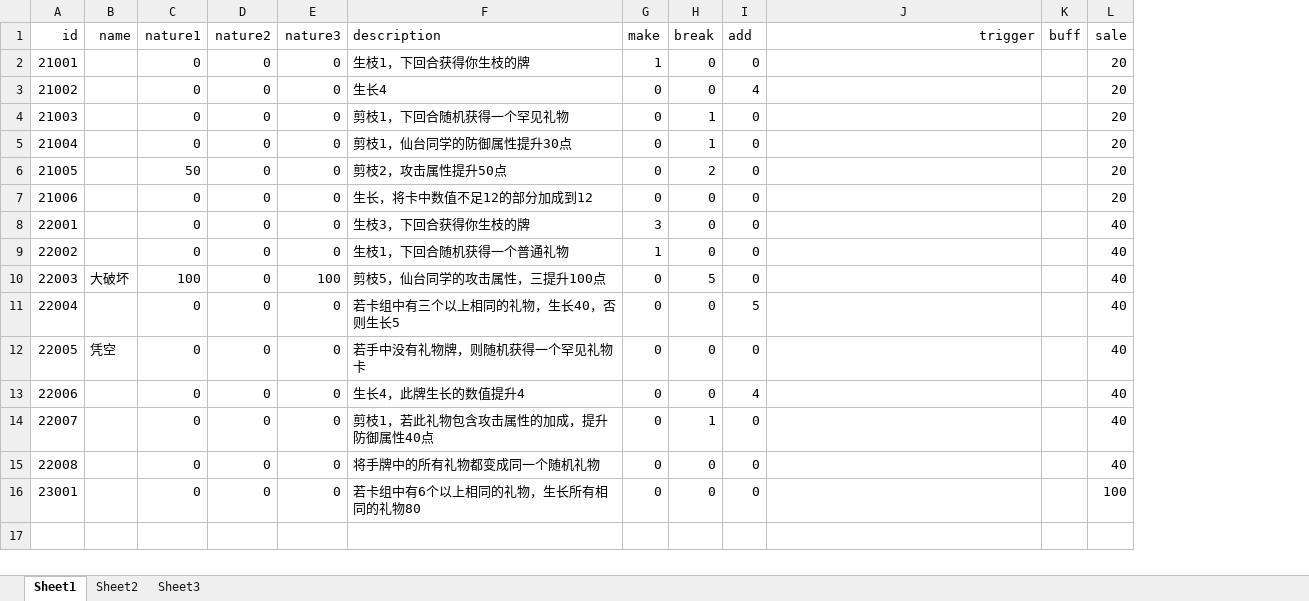
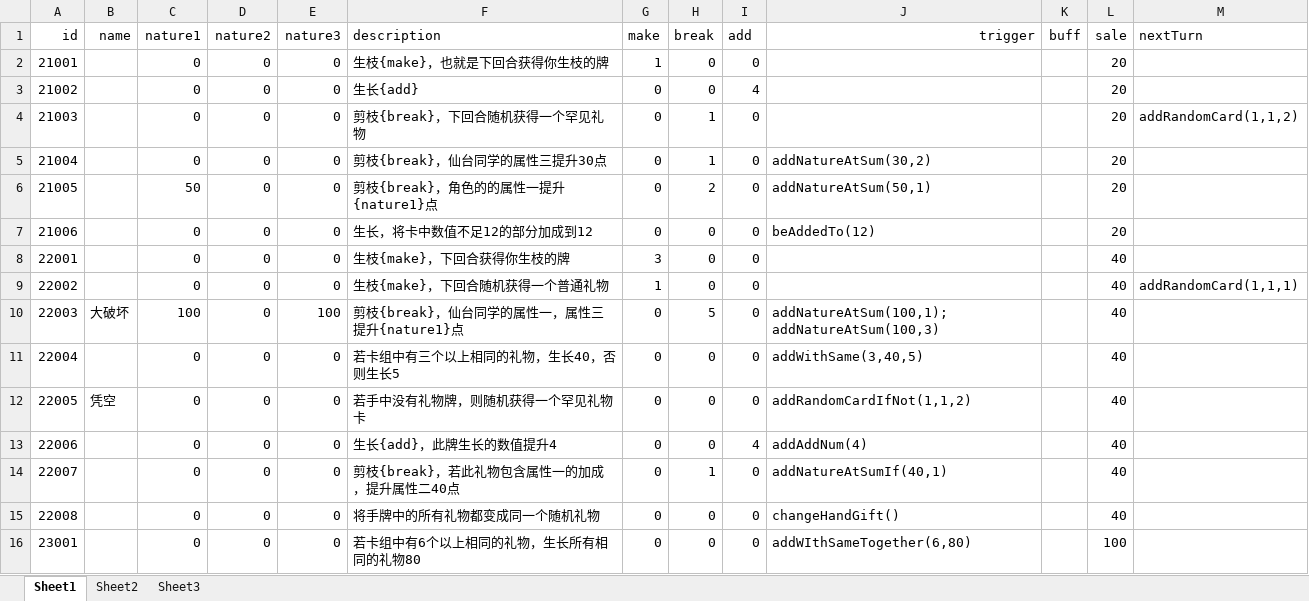
Before and after one commit to Tasrovy/projectG, an Excel workbook: funcCard.xlsx, sheet Sheet1, drawn as a sheet; values as stored, in another font and other column widths than the file's, no borders; the diff names each change by its address in the sheet, - before the commit and + after, or states it on an @@ line.

```diff
--- a/funcCard.xlsx (sheet Sheet1)
+++ b/funcCard.xlsx (sheet Sheet1)
+column M (nextTurn), rows 4-9: addRandomCard(1,1,2) |  |  |  |  | addRandomCard(1,1,1)
-F2 (description): 生枝1，下回合获得你生枝的牌
+F2 (description): 生枝{make}，也就是下回合获得你生枝的牌
-F3 (description): 生长4
+F3 (description): 生长{add}
-F4 (description): 剪枝1，下回合随机获得一个罕见礼物
+F4 (description): 剪枝{break}，下回合随机获得一个罕见礼物
-F5 (description): 剪枝1，仙台同学的防御属性提升30点
+F5 (description): 剪枝{break}，仙台同学的属性三提升30点
-J5 (trigger): (empty)
+J5 (trigger): addNatureAtSum(30,2)
-F6 (description): 剪枝2，攻击属性提升50点
+F6 (description): 剪枝{break}，角色的的属性一提升{nature1}点
-J6 (trigger): (empty)
+J6 (trigger): addNatureAtSum(50,1)
-J7 (trigger): (empty)
+J7 (trigger): beAddedTo(12)
-F8 (description): 生枝3，下回合获得你生枝的牌
+F8 (description): 生枝{make}，下回合获得你生枝的牌
-F9 (description): 生枝1，下回合随机获得一个普通礼物
+F9 (description): 生枝{make}，下回合随机获得一个普通礼物
-F10 (description): 剪枝5，仙台同学的攻击属性，三提升100点
+F10 (description): 剪枝{break}，仙台同学的属性一，属性三提升{nature1}点
-J10 (trigger): (empty)
+J10 (trigger): addNatureAtSum(100,1);addNatureAtSum(100,3)
-I11 (add): 5
+I11 (add): 0
-J11 (trigger): (empty)
+J11 (trigger): addWithSame(3,40,5)
-J12 (trigger): (empty)
+J12 (trigger): addRandomCardIfNot(1,1,2)
-F13 (description): 生长4，此牌生长的数值提升4
+F13 (description): 生长{add}，此牌生长的数值提升4
-J13 (trigger): (empty)
+J13 (trigger): addAddNum(4)
-F14 (description): 剪枝1，若此礼物包含攻击属性的加成，提升防御属性40点
+F14 (description): 剪枝{break}，若此礼物包含属性一的加成，提升属性二40点
-J14 (trigger): (empty)
+J14 (trigger): addNatureAtSumIf(40,1)
-J15 (trigger): (empty)
+J15 (trigger): changeHandGift()
-J16 (trigger): (empty)
+J16 (trigger): addWIthSameTogether(6,80)
```
Also changed, not shown: day.xlsx, eventCard.xlsx, 1 other file.
